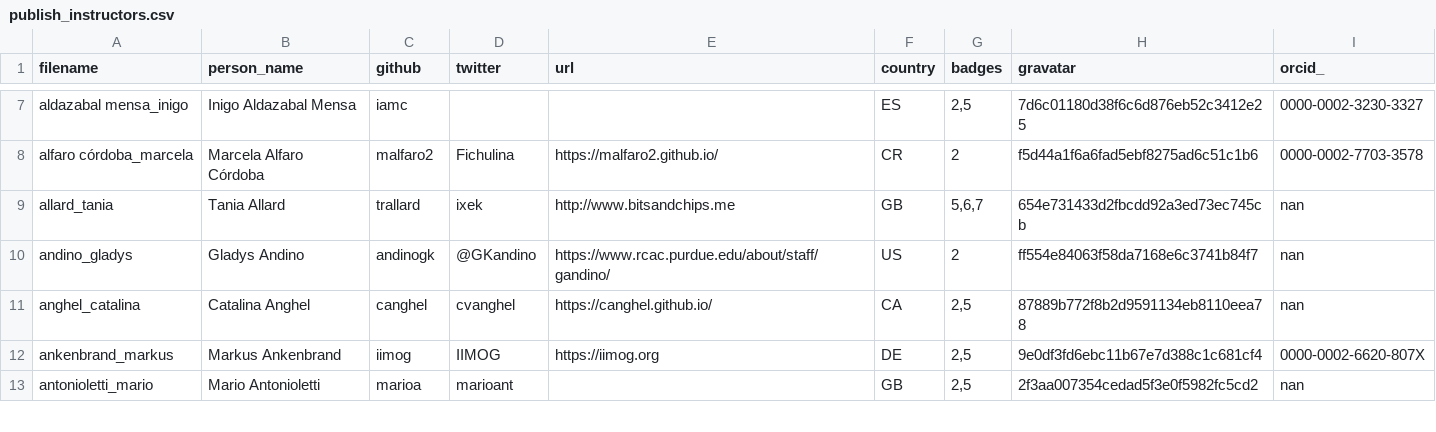
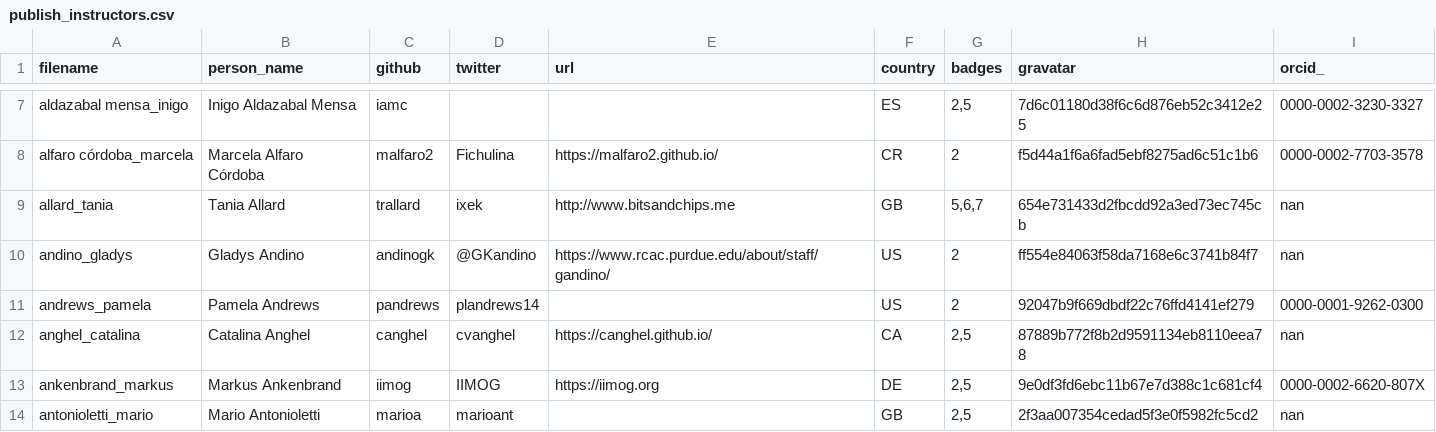
Before and after one commit to hpc-carpentry/hpc-carpentry.github.io, a CSV file: _data/publish_instructors.csv, drawn as a sheet; only a part is shown, gaps mark what is left out; the diff names each change by its address in the sheet, - before the commit and + after, or states it on an @@ line.

Commit message:
Updating instructor records

```diff
--- a/_data/publish_instructors.csv
+++ b/_data/publish_instructors.csv
+row 11: andrews_pamela | Pamela Andrews | pandrews | plandrews14 |  | US | 2 | 92047b9f669dbdf22c76ffd4141ef279 | 0000-0001-9262-0300
```
